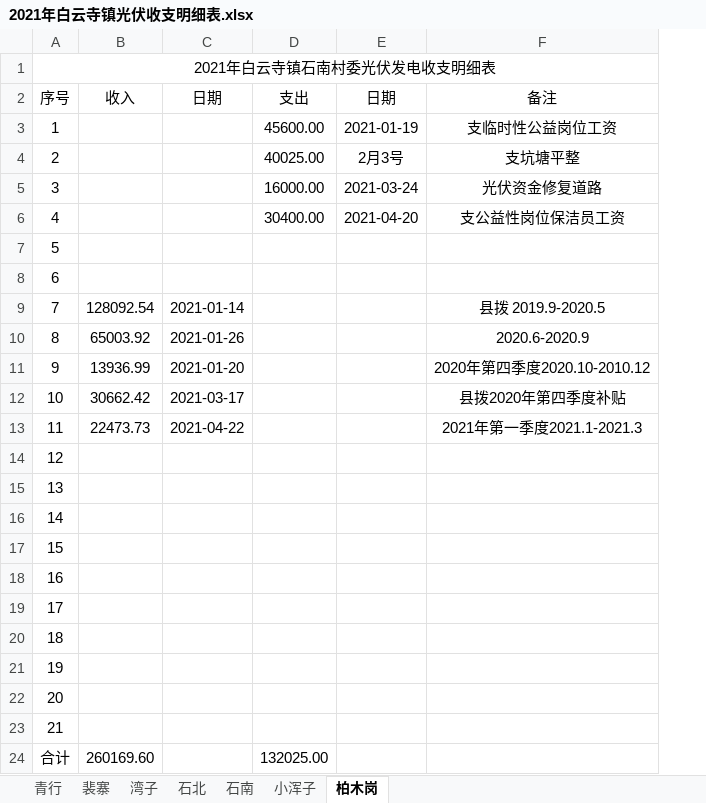
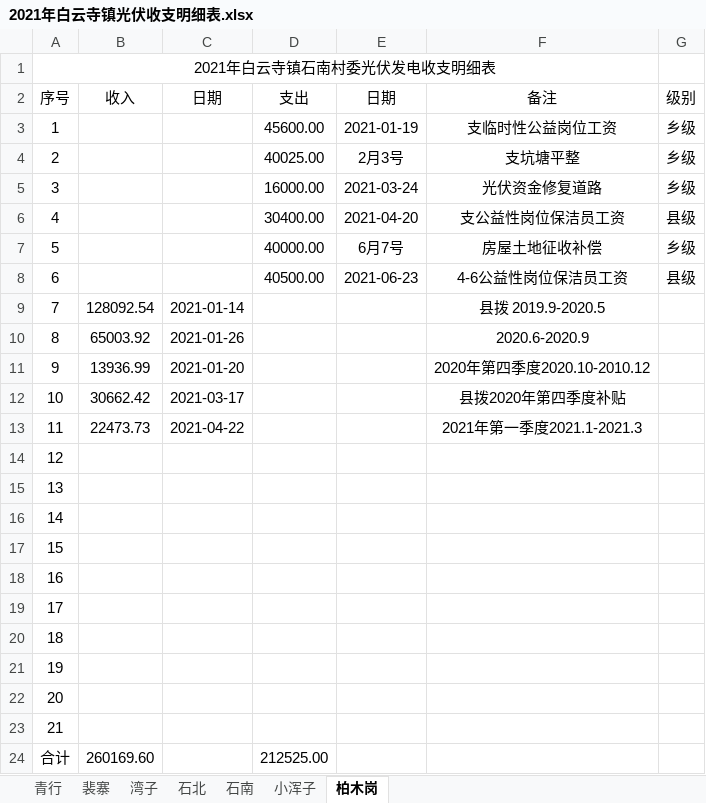
Before and after one commit to pengyaowei886/word, an Excel workbook: 光伏发电/2021年白云寺镇光伏收支明细表.xlsx, sheet 柏木岗, drawn as a sheet; values as stored, in another font and other column widths than the file's, no borders; the diff names each change by its address in the sheet, - before the commit and + after, or states it on an @@ line.

```diff
--- a/光伏发电/2021年白云寺镇光伏收支明细表.xlsx (sheet 柏木岗)
+++ b/光伏发电/2021年白云寺镇光伏收支明细表.xlsx (sheet 柏木岗)
+column G (级别), rows 3-8: 乡级 | 乡级 | 乡级 | 县级 | 乡级 | 县级
-D7 (支出): (empty)
+D7 (支出): 40000.00
-E7 (日期): (empty)
+E7 (日期): 6月7号
-F7 (备注): (empty)
+F7 (备注): 房屋土地征收补偿
-D8 (支出): (empty)
+D8 (支出): 40500.00
-E8 (日期): (empty)
+E8 (日期): 2021-06-23
-F8 (备注): (empty)
+F8 (备注): 4-6公益性岗位保洁员工资
-D24 (支出): 132025.00
+D24 (支出): 212525.00
```
Also changed, not shown: sheet 湾子, sheet 青行, sheet 石北, sheet 裴寨, sheet 小浑子, sheet 石南, formulas that keep their value, 财政所公共资料/会计凭证封面扶贫专账.xlsx, 4 other files.
